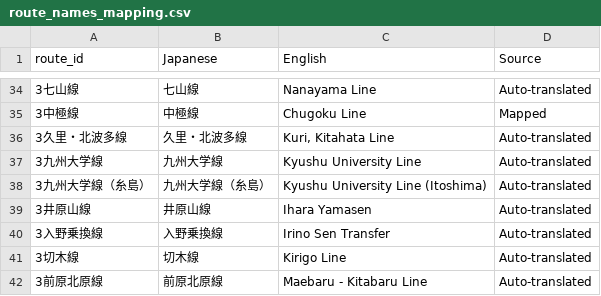
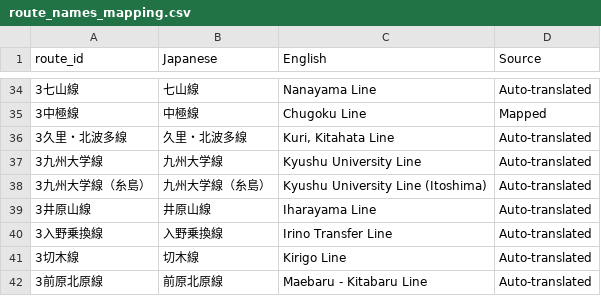
Before and after one commit to midnight480/saga-bus-navigator, a CSV file: data/route_names_mapping.csv, drawn as a sheet; only a part is shown, gaps mark what is left out; the diff covers the shown part only.

```diff
--- a/data/route_names_mapping.csv
+++ b/data/route_names_mapping.csv
@@ -38,4 +38,4 @@ route_id,Japanese,English,Source
 3九州大学線（糸島）,九州大学線（糸島）,Kyushu University Line (Itoshima),Auto-translated
-3井原山線,井原山線,Ihara Yamasen,Auto-translated
-3入野乗換線,入野乗換線,Irino Sen Transfer,Auto-translated
+3井原山線,井原山線,Iharayama Line,Auto-translated
+3入野乗換線,入野乗換線,Irino Transfer Line,Auto-translated
 3切木線,切木線,Kirigo Line,Auto-translated
```
Also changed, not shown: 12 edited cells elsewhere in this file, data/bus_stops_mapping.csv, 17 other files.
